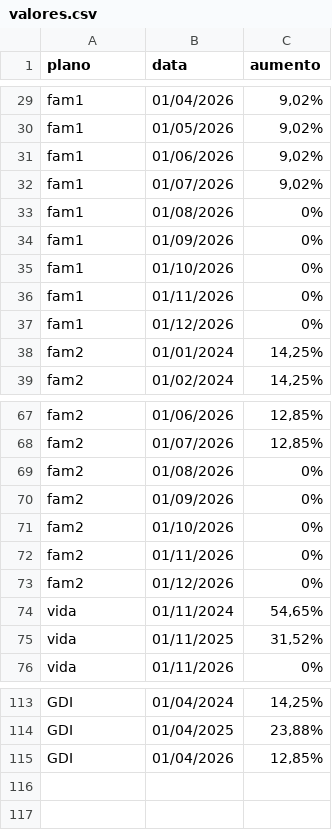
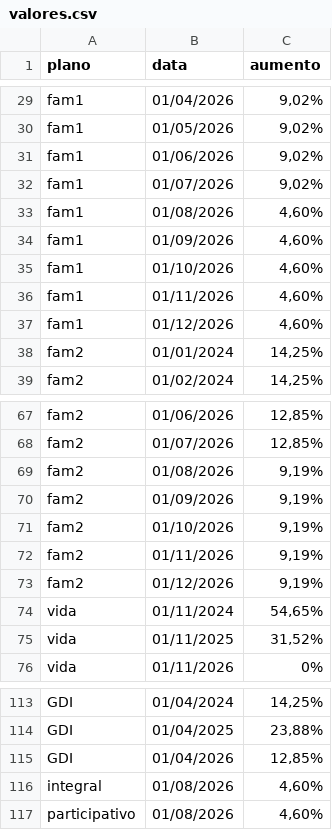
Before and after one commit to PedroRebello1/reajuste_2..0, a CSV file: valores.csv, drawn as a sheet; only a part is shown, gaps mark what is left out.

Commit message:
Sincroniza com o main mantendo as coordenadas desta maquina
Traz todo o conteudo atual do main: planos FAMILIA INTEGRAL e FAMILIA
PARTICIPATIVO, calcular_anos_para_gerar unificado, modelos 2026 corrigidos
(faixa preta e transbordo do banner), corrigir_modelo.py, .gitignore e os
percentuais de ago/2026 em diante no valores.csv, que aqui estavam 0%.

Preserva as coordenadas de tela desta branch (COORD de autofill_cassi.py e
searcher.py, e x_fim), calibradas para uso em monitor unico.

Diferenca em relacao ao main fica restrita a essas coordenadas.

```diff
--- a/valores.csv
+++ b/valores.csv
@@ -32,7 +32,7 @@ fam1;01/06/2026;9,02%
 fam1;01/07/2026;9,02%
-fam1;01/08/2026;0%
-fam1;01/09/2026;0%
-fam1;01/10/2026;0%
-fam1;01/11/2026;0%
-fam1;01/12/2026;0%
+fam1;01/08/2026;4,60%
+fam1;01/09/2026;4,60%
+fam1;01/10/2026;4,60%
+fam1;01/11/2026;4,60%
+fam1;01/12/2026;4,60%
 fam2;01/01/2024;14,25%
@@ -68,7 +68,7 @@ fam2;01/06/2026;12,85%
 fam2;01/07/2026;12,85%
-fam2;01/08/2026;0%
-fam2;01/09/2026;0%
-fam2;01/10/2026;0%
-fam2;01/11/2026;0%
-fam2;01/12/2026;0%
+fam2;01/08/2026;9,19%
+fam2;01/09/2026;9,19%
+fam2;01/10/2026;9,19%
+fam2;01/11/2026;9,19%
+fam2;01/12/2026;9,19%
 vida;01/11/2024;54,65%
@@ -115 +115,3 @@ GDI;01/04/2025;23,88%
 GDI;01/04/2026;12,85%
+integral;01/08/2026;4,60%
+participativo;01/08/2026;4,60%
```
Also changed, not shown: ans_vida.csv, 11 other files.
